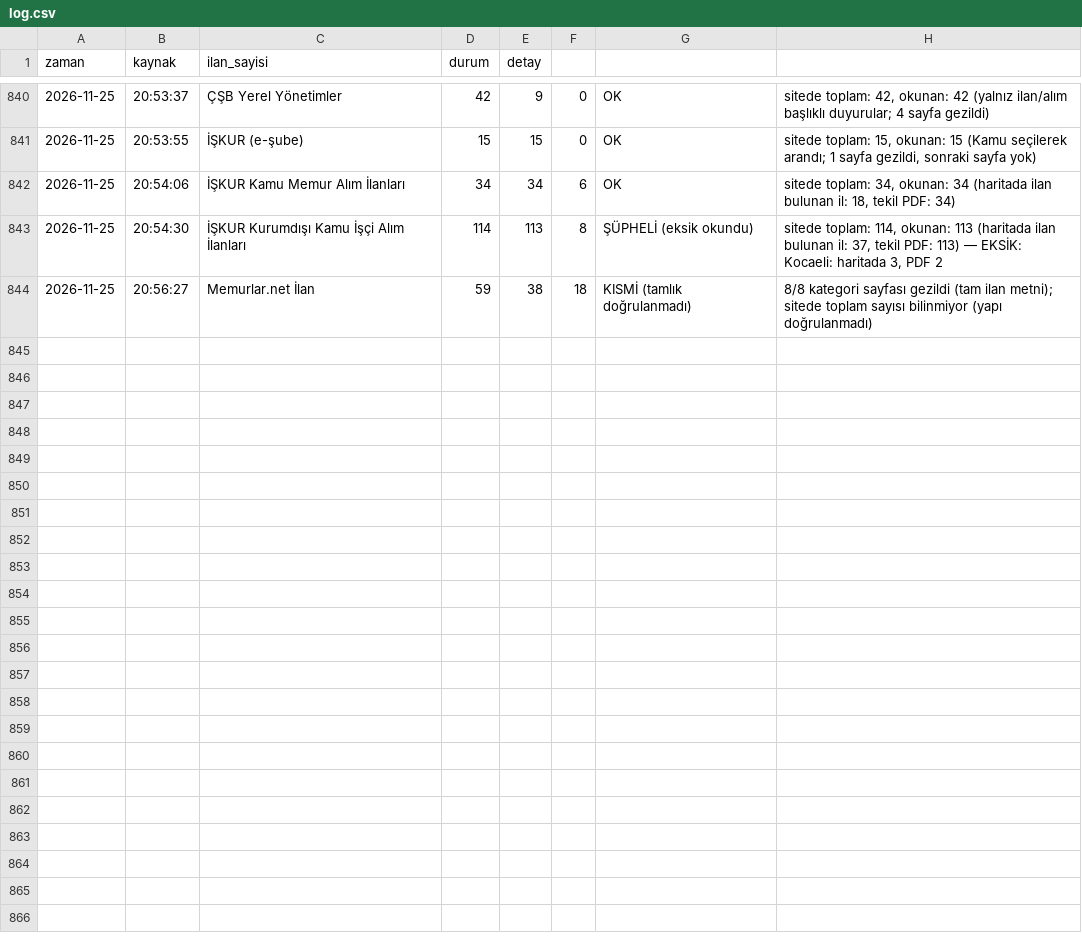
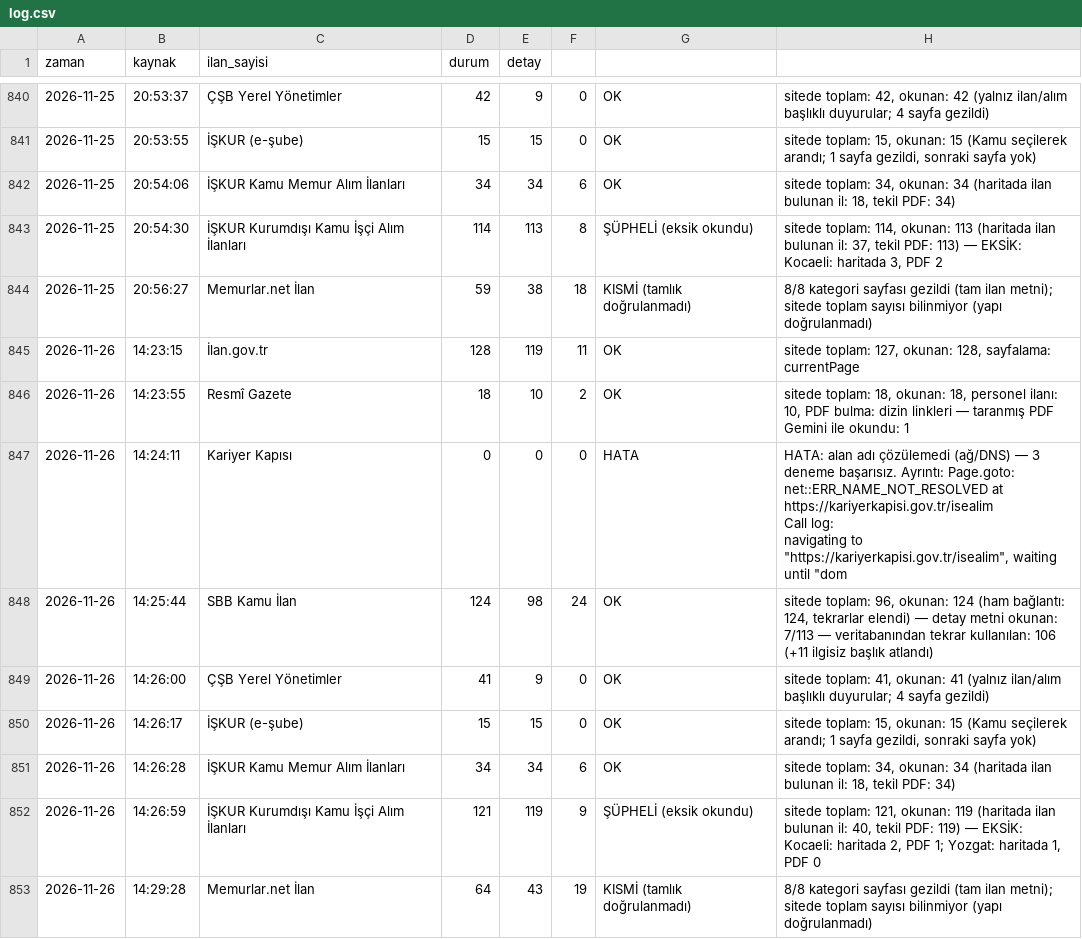
Before and after one commit to veyselbalck/kamu-takip, a CSV file: logs/log.csv, drawn as a sheet; only a part is shown, gaps mark what is left out; ↵ is a line break in a cell; the diff names each change by its address in the sheet, - before the commit and + after, or states it on an @@ line.

Commit message:
Günlük ilan raporu güncellendi

```diff
--- a/logs/log.csv
+++ b/logs/log.csv
+row 845: 2026-11-26 | 14:23:15 | İlan.gov.tr | 128 | 119 | 11 | OK | sitede toplam: 127, okunan: 128, sayfalama: currentPage
+row 846: 2026-11-26 | 14:23:55 | Resmî Gazete | 18 | 10 | 2 | OK | sitede toplam: 18, okunan: 18, personel ilanı: 10, PDF bulma: dizin linkleri — taranmış PDF Gemini ile okundu: 1
+row 847: 2026-11-26 | 14:24:11 | Kariyer Kapısı | 0 | 0 | 0 | HATA | HATA: alan adı çözülemedi (ağ/DNS) — 3 deneme başarısız. Ayrıntı: Page.goto: net::ERR_NAME_NOT_RESOLVED at https://kariyerkapisi.gov.tr/isealim ↵ Call log: ↵ navigating to "https://kariyerkapisi.gov.tr/isealim", waiting until "dom
+row 848: 2026-11-26 | 14:25:44 | SBB Kamu İlan | 124 | 98 | 24 | OK | sitede toplam: 96, okunan: 124 (ham bağlantı: 124, tekrarlar elendi) — detay metni okunan: 7/113 — veritabanından tekrar kullanılan: 106 (+11 ilgisiz başlık atlandı)
+row 849: 2026-11-26 | 14:26:00 | ÇŞB Yerel Yönetimler | 41 | 9 | 0 | OK | sitede toplam: 41, okunan: 41 (yalnız ilan/alım başlıklı duyurular; 4 sayfa gezildi)
+row 850: 2026-11-26 | 14:26:17 | İŞKUR (e-şube) | 15 | 15 | 0 | OK | sitede toplam: 15, okunan: 15 (Kamu seçilerek arandı; 1 sayfa gezildi, sonraki sayfa yok)
+row 851: 2026-11-26 | 14:26:28 | İŞKUR Kamu Memur Alım İlanları | 34 | 34 | 6 | OK | sitede toplam: 34, okunan: 34 (haritada ilan bulunan il: 18, tekil PDF: 34)
+row 852: 2026-11-26 | 14:26:59 | İŞKUR Kurumdışı Kamu İşçi Alım İlanları | 121 | 119 | 9 | ŞÜPHELİ (eksik okundu) | sitede toplam: 121, okunan: 119 (haritada ilan bulunan il: 40, tekil PDF: 119) — EKSİK: Kocaeli: haritada 2, PDF 1; Yozgat: haritada 1, PDF 0
+row 853: 2026-11-26 | 14:29:28 | Memurlar.net İlan | 64 | 43 | 19 | KISMİ (tamlık doğrulanmadı) | 8/8 kategori sayfası gezildi (tam ilan metni); sitede toplam sayısı bilinmiyor (yapı doğrulanmadı)
```
Also changed, not shown: 13 other files.
